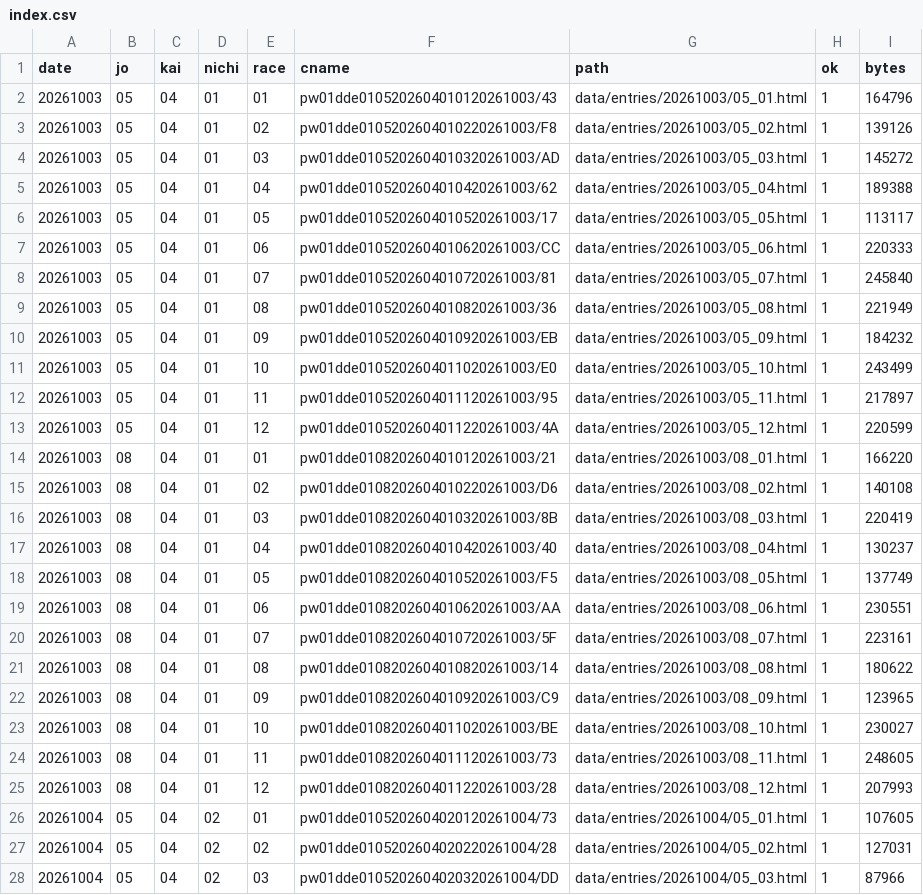
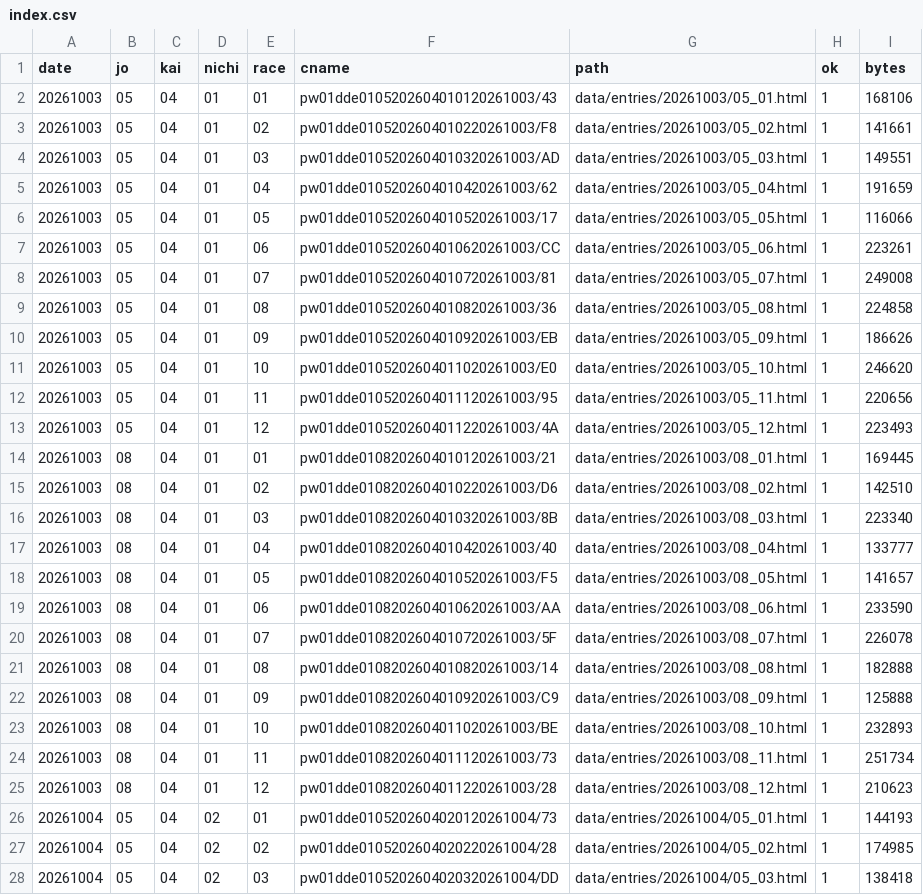
Before and after one commit to otakuan-pixel/jra2, a CSV file: data/entries/index.csv, drawn as a sheet; only a part is shown; the diff covers the shown part only.

```diff
--- a/data/entries/index.csv
+++ b/data/entries/index.csv
@@ -1,28 +1,28 @@
 date,jo,kai,nichi,race,cname,path,ok,bytes
-20261003,05,04,01,01,pw01dde0105202604010120261003/43,data/entries/20261003/05_01.html,1,164796
-20261003,05,04,01,02,pw01dde0105202604010220261003/F8,data/entries/20261003/05_02.html,1,139126
-20261003,05,04,01,03,pw01dde0105202604010320261003/AD,data/entries/20261003/05_03.html,1,145272
-20261003,05,04,01,04,pw01dde0105202604010420261003/62,data/entries/20261003/05_04.html,1,189388
-20261003,05,04,01,05,pw01dde0105202604010520261003/17,data/entries/20261003/05_05.html,1,113117
-20261003,05,04,01,06,pw01dde0105202604010620261003/CC,data/entries/20261003/05_06.html,1,220333
-20261003,05,04,01,07,pw01dde0105202604010720261003/81,data/entries/20261003/05_07.html,1,245840
-20261003,05,04,01,08,pw01dde0105202604010820261003/36,data/entries/20261003/05_08.html,1,221949
-20261003,05,04,01,09,pw01dde0105202604010920261003/EB,data/entries/20261003/05_09.html,1,184232
-20261003,05,04,01,10,pw01dde0105202604011020261003/E0,data/entries/20261003/05_10.html,1,243499
-20261003,05,04,01,11,pw01dde0105202604011120261003/95,data/entries/20261003/05_11.html,1,217897
-20261003,05,04,01,12,pw01dde0105202604011220261003/4A,data/entries/20261003/05_12.html,1,220599
-20261003,08,04,01,01,pw01dde0108202604010120261003/21,data/entries/20261003/08_01.html,1,166220
-20261003,08,04,01,02,pw01dde0108202604010220261003/D6,data/entries/20261003/08_02.html,1,140108
-20261003,08,04,01,03,pw01dde0108202604010320261003/8B,data/entries/20261003/08_03.html,1,220419
-20261003,08,04,01,04,pw01dde0108202604010420261003/40,data/entries/20261003/08_04.html,1,130237
-20261003,08,04,01,05,pw01dde0108202604010520261003/F5,data/entries/20261003/08_05.html,1,137749
-20261003,08,04,01,06,pw01dde0108202604010620261003/AA,data/entries/20261003/08_06.html,1,230551
-20261003,08,04,01,07,pw01dde0108202604010720261003/5F,data/entries/20261003/08_07.html,1,223161
-20261003,08,04,01,08,pw01dde0108202604010820261003/14,data/entries/20261003/08_08.html,1,180622
-20261003,08,04,01,09,pw01dde0108202604010920261003/C9,data/entries/20261003/08_09.html,1,123965
-20261003,08,04,01,10,pw01dde0108202604011020261003/BE,data/entries/20261003/08_10.html,1,230027
-20261003,08,04,01,11,pw01dde0108202604011120261003/73,data/entries/20261003/08_11.html,1,248605
-20261003,08,04,01,12,pw01dde0108202604011220261003/28,data/entries/20261003/08_12.html,1,207993
-20261004,05,04,02,01,pw01dde0105202604020120261004/73,data/entries/20261004/05_01.html,1,107605
-20261004,05,04,02,02,pw01dde0105202604020220261004/28,data/entries/20261004/05_02.html,1,127031
-20261004,05,04,02,03,pw01dde0105202604020320261004/DD,data/entries/20261004/05_03.html,1,87966
+20261003,05,04,01,01,pw01dde0105202604010120261003/43,data/entries/20261003/05_01.html,1,168106
+20261003,05,04,01,02,pw01dde0105202604010220261003/F8,data/entries/20261003/05_02.html,1,141661
+20261003,05,04,01,03,pw01dde0105202604010320261003/AD,data/entries/20261003/05_03.html,1,149551
+20261003,05,04,01,04,pw01dde0105202604010420261003/62,data/entries/20261003/05_04.html,1,191659
+20261003,05,04,01,05,pw01dde0105202604010520261003/17,data/entries/20261003/05_05.html,1,116066
+20261003,05,04,01,06,pw01dde0105202604010620261003/CC,data/entries/20261003/05_06.html,1,223261
+20261003,05,04,01,07,pw01dde0105202604010720261003/81,data/entries/20261003/05_07.html,1,249008
+20261003,05,04,01,08,pw01dde0105202604010820261003/36,data/entries/20261003/05_08.html,1,224858
+20261003,05,04,01,09,pw01dde0105202604010920261003/EB,data/entries/20261003/05_09.html,1,186626
+20261003,05,04,01,10,pw01dde0105202604011020261003/E0,data/entries/20261003/05_10.html,1,246620
+20261003,05,04,01,11,pw01dde0105202604011120261003/95,data/entries/20261003/05_11.html,1,220656
+20261003,05,04,01,12,pw01dde0105202604011220261003/4A,data/entries/20261003/05_12.html,1,223493
+20261003,08,04,01,01,pw01dde0108202604010120261003/21,data/entries/20261003/08_01.html,1,169445
+20261003,08,04,01,02,pw01dde0108202604010220261003/D6,data/entries/20261003/08_02.html,1,142510
+20261003,08,04,01,03,pw01dde0108202604010320261003/8B,data/entries/20261003/08_03.html,1,223340
+20261003,08,04,01,04,pw01dde0108202604010420261003/40,data/entries/20261003/08_04.html,1,133777
+20261003,08,04,01,05,pw01dde0108202604010520261003/F5,data/entries/20261003/08_05.html,1,141657
+20261003,08,04,01,06,pw01dde0108202604010620261003/AA,data/entries/20261003/08_06.html,1,233590
+20261003,08,04,01,07,pw01dde0108202604010720261003/5F,data/entries/20261003/08_07.html,1,226078
+20261003,08,04,01,08,pw01dde0108202604010820261003/14,data/entries/20261003/08_08.html,1,182888
+20261003,08,04,01,09,pw01dde0108202604010920261003/C9,data/entries/20261003/08_09.html,1,125888
+20261003,08,04,01,10,pw01dde0108202604011020261003/BE,data/entries/20261003/08_10.html,1,232893
+20261003,08,04,01,11,pw01dde0108202604011120261003/73,data/entries/20261003/08_11.html,1,251734
+20261003,08,04,01,12,pw01dde0108202604011220261003/28,data/entries/20261003/08_12.html,1,210623
+20261004,05,04,02,01,pw01dde0105202604020120261004/73,data/entries/20261004/05_01.html,1,144193
+20261004,05,04,02,02,pw01dde0105202604020220261004/28,data/entries/20261004/05_02.html,1,174985
+20261004,05,04,02,03,pw01dde0105202604020320261004/DD,data/entries/20261004/05_03.html,1,138418
```
Also changed, not shown: 21 edited cells elsewhere in this file, 49 other files.
